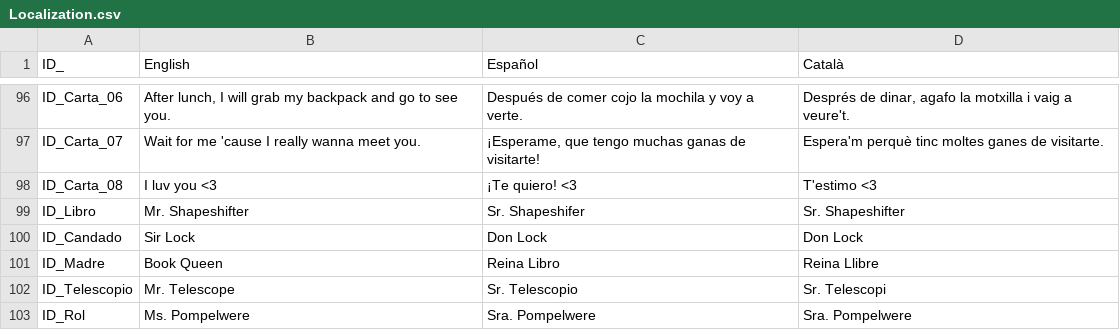
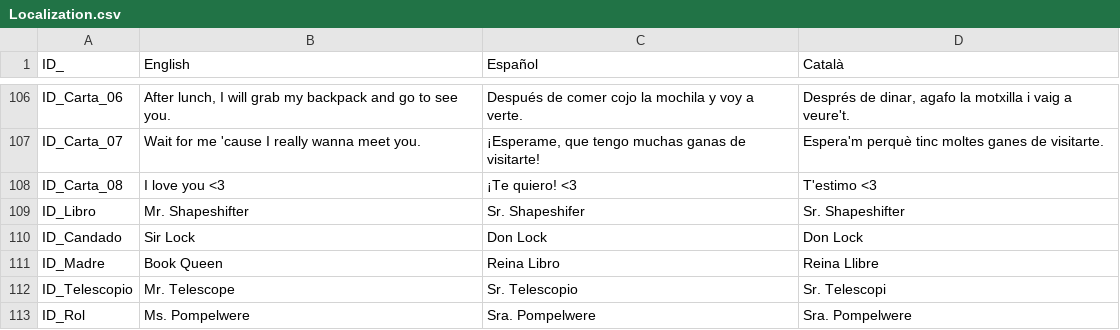
Before and after one commit to GerardCoquard/Proyectos3, a CSV file: Assets/Resources/Localization.csv, drawn as a sheet; only a part is shown, gaps mark what is left out; the diff covers the shown part only.

```diff
--- a/Assets/Resources/Localization.csv
+++ b/Assets/Resources/Localization.csv
@@ -97,3 +107,3 @@ ID_Carta_06;After lunch, I will grab my backpack and go to see you.;Después de
 ID_Carta_07;Wait for me 'cause I really wanna meet you.;¡Esperame, que tengo muchas ganas de visitarte!;Espera'm perquè tinc moltes ganes de visitarte.
-ID_Carta_08;I luv you <3;¡Te quiero! <3;T'estimo <3
+ID_Carta_08;I love you <3;¡Te quiero! <3;T'estimo <3
 ID_Libro;Mr. Shapeshifter;Sr. Shapeshifer;Sr. Shapeshifter
```
Also changed, not shown: 11 added rows and 16 edited cells elsewhere in this file, 24 other files.
